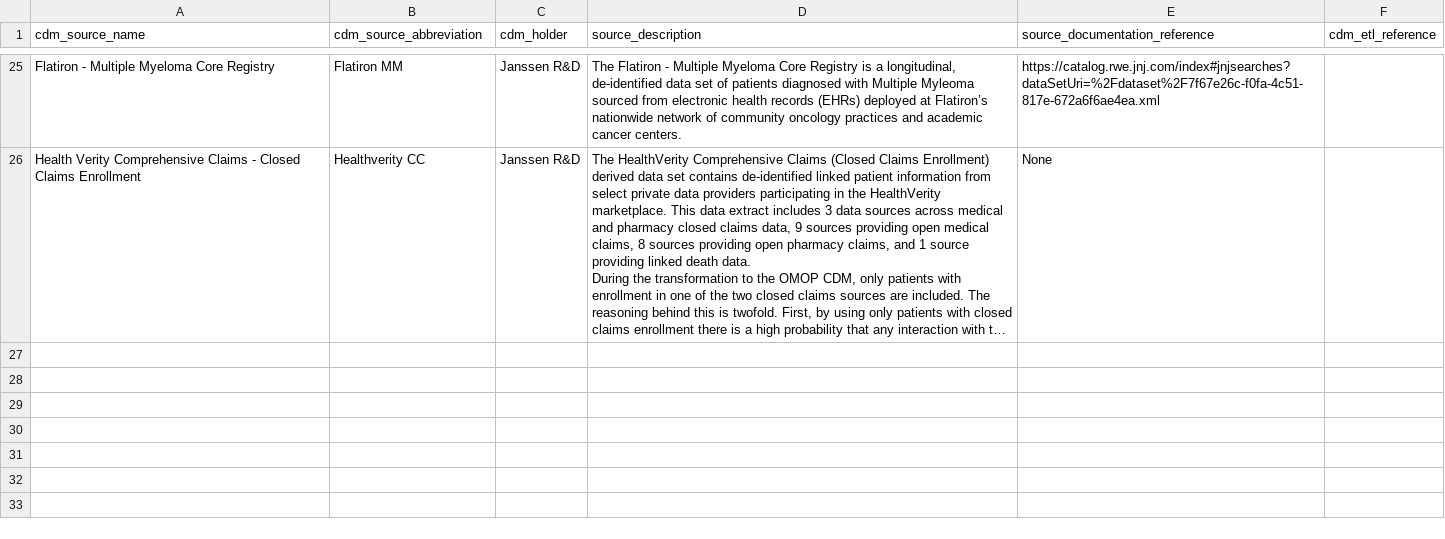
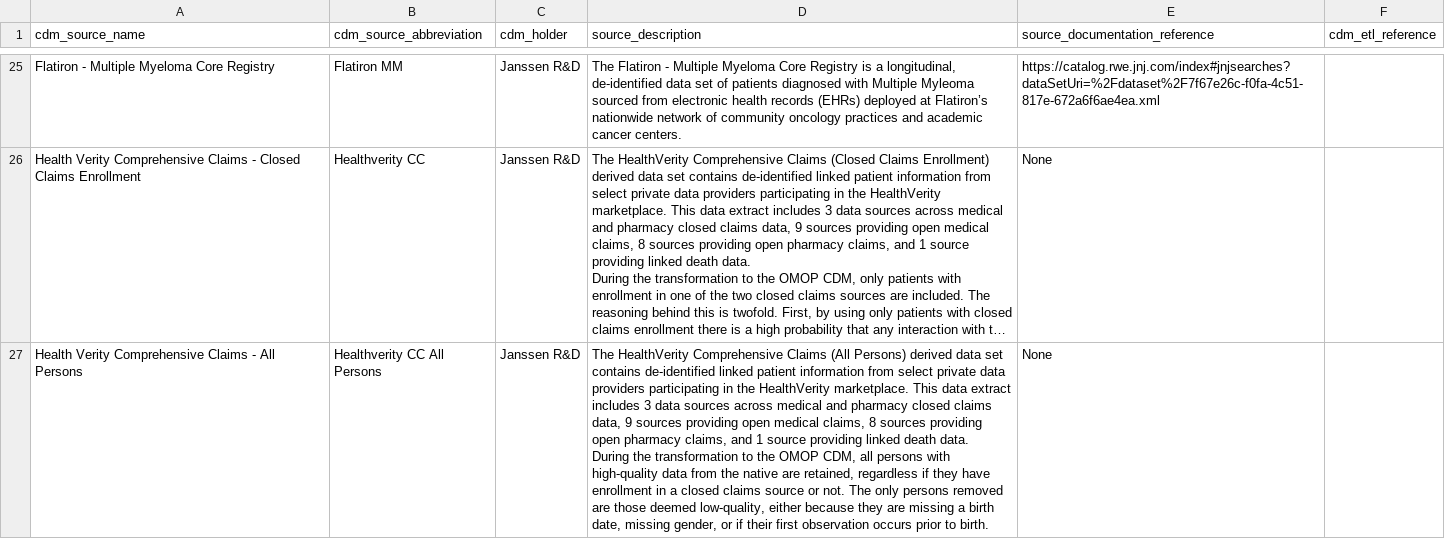
Before and after one commit to OHDSI/ETL-LambdaBuilder, a CSV file: cdm_source/cdm_source.csv, drawn as a sheet; only a part is shown, gaps mark what is left out; long unchanged cells end in …; ↵ is a line break in a cell; the diff names each change by its address in the sheet, - before the commit and + after, or states it on an @@ line.

Commit message:
Adding new HV source
This is the description for the HV source with all persons

```diff
--- a/cdm_source/cdm_source.csv
+++ b/cdm_source/cdm_source.csv
+row 27: Health Verity Comprehensive Claims - All Persons | Healthverity CC All Persons | Janssen R&D | The HealthVerity Comprehensive Claims (All Persons) derived data set contains de-identified linked patient information from select private data providers participating in the HealthVerity marketplace. This data extract includes 3 data sources across medical and pharmacy closed claims data, 9 sources providing open medical claims, 8 sources providing open pharmacy claims, and 1 source providing linked death data. ↵ During the transformation to the OMOP CDM, all persons with high-quality data from the native are retained, regardless if they have enrollment in a closed claims source or not. The only persons removed are those deemed low-quality, either because they are missing a birth date, missing gender, or if their first observation occurs prior to birth. | None
```
